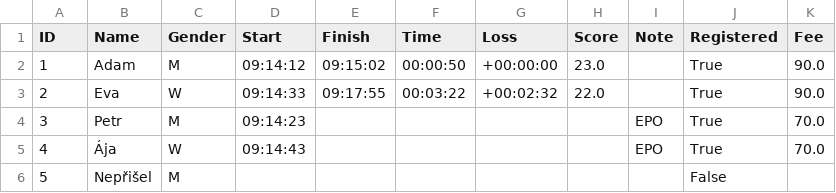
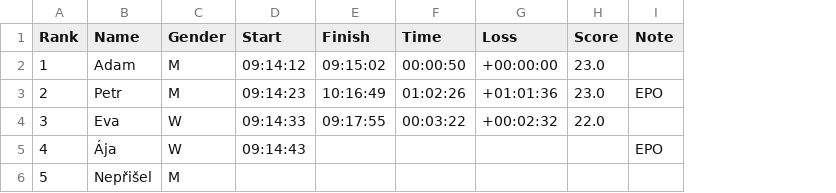
Before and after one commit to vojtavozda/EPO_OB, a CSV file: test_event.csv, drawn as a sheet; removed rows and columns are numbered as before the commit, all else as after; the diff names each change by its address in the sheet, - before the commit and + after, or states it on an @@ line.

Commit message:
Publish csv and use html+js to display sexy table

```diff
--- a/test_event.csv
+++ b/test_event.csv
-column J (Registered), rows 2-3: True | True; rows 5-6: True | False
-column K (Fee), rows 2-3: 90.0 | 90.0; row 5: 70.0
-A1: ID
+A1: Rank
+row 3: 2 | Petr | M | 09:14:23 | 10:16:49 | 01:02:26 | +01:01:36 | 23.0 | EPO
-A4 (Rank): 2
+A4 (Rank): 3
-row 4: 3 | Petr | M | 09:14:23 |  |  |  |  | EPO | True | 70.0
```
Also changed, not shown: 3 other files.
